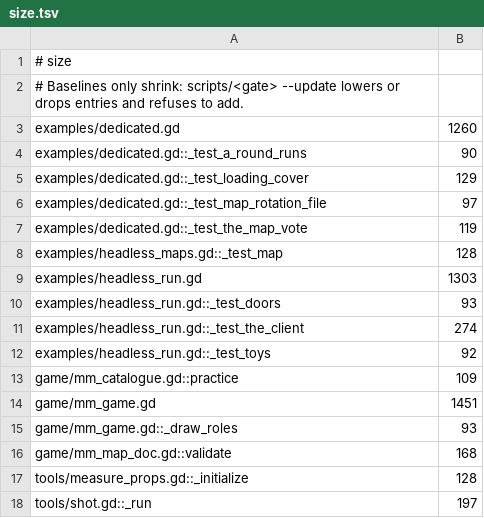
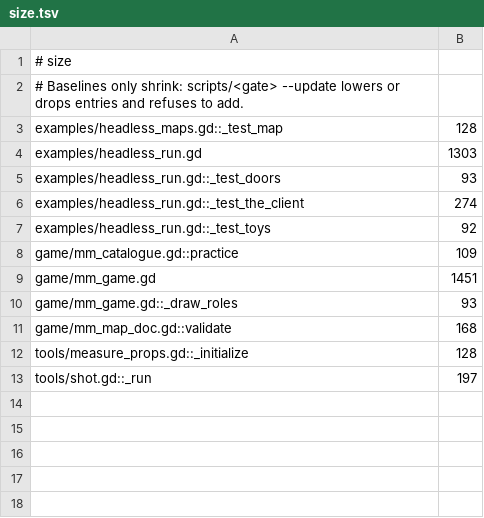
Before and after one commit to zees-games/game-murder-mystery, a TSV file: ci/efficiency/size.tsv, drawn as a sheet.

```diff
--- a/ci/efficiency/size.tsv
+++ b/ci/efficiency/size.tsv
@@ -2,7 +2,2 @@
 # Baselines only shrink: scripts/<gate> --update lowers or drops entries and refuses to add.
-examples/dedicated.gd	1260
-examples/dedicated.gd::_test_a_round_runs	90
-examples/dedicated.gd::_test_loading_cover	129
-examples/dedicated.gd::_test_map_rotation_file	97
-examples/dedicated.gd::_test_the_map_vote	119
 examples/headless_maps.gd::_test_map	128
```
Also changed, not shown: ci/efficiency/comments.tsv, 8 other files.
